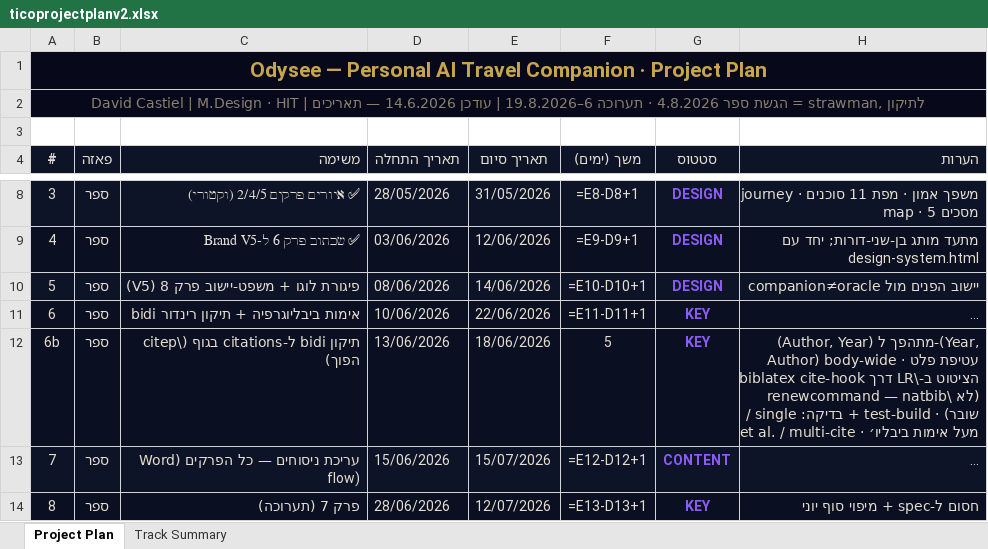
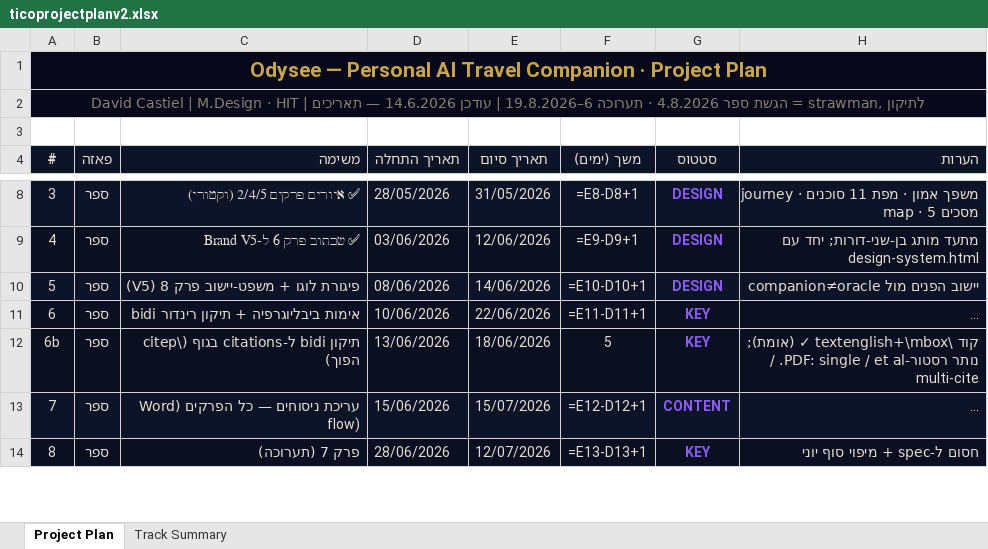
Before and after one commit to dcastiel007/odysee-site, an Excel workbook: scripts/ticoprojectplanv2.xlsx, sheet Project Plan, drawn as a sheet; only a part is shown, gaps mark what is left out; long unchanged cells end in …; values as stored, in another font and other column widths than the file's, no borders; formulas without a stored value are shown as written; the diff covers the shown part only; the diff names each change by its address in the sheet, - before the commit and + after, or states it on an @@ line.

Commit message:
plan: shift book submission to Aug 30, sync task statuses to verified state, fix build-views v2 default

```diff
--- a/scripts/ticoprojectplanv2.xlsx (sheet Project Plan)
+++ b/scripts/ticoprojectplanv2.xlsx (sheet Project Plan)
-H12 (הערות): (Author, Year) מתהפך ל-(Year, Author) body-wide · עטיפת פלט הציטוט ב-\LR דרך biblatex cite-hook (לא \renewcommand — natbib שובר) · test-build + בדיקה: single / et al. / multi-cite · מעל אימות ביבליו׳
+H12 (הערות): קוד \textenglish+\mbox ✓ (אומת); נותר רסטור-PDF: single / et al. / multi-cite
```
Also changed, not shown: 11 edited cells elsewhere in this sheet, 4 other files.
